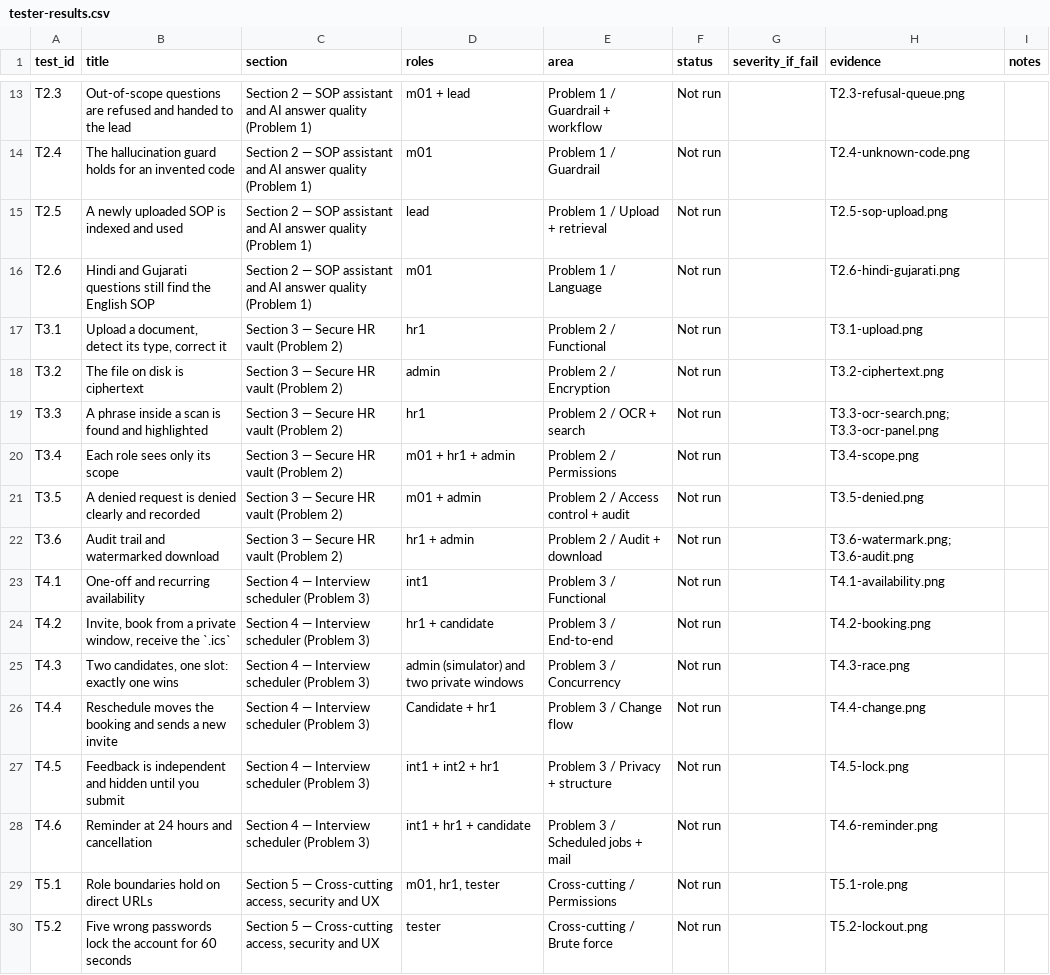
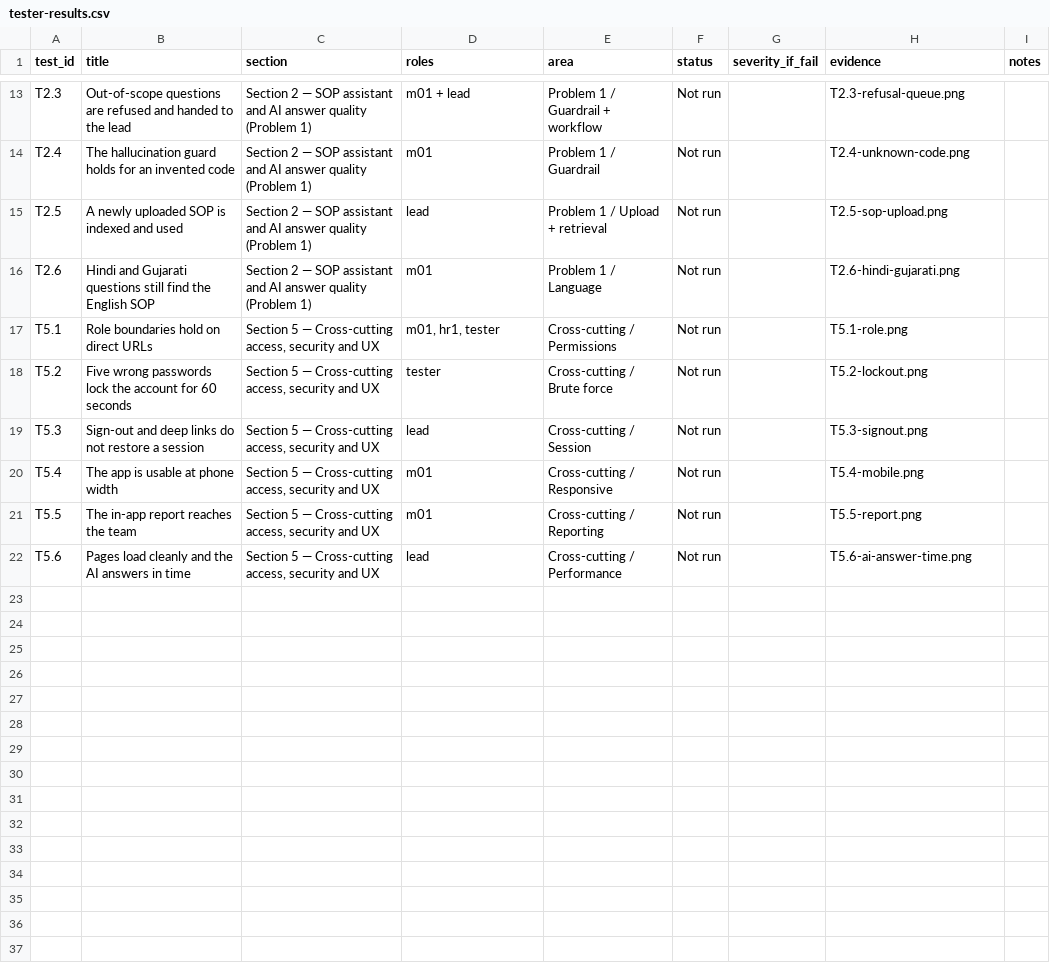
Before and after one commit to DeepxD-code/LeadDesk, a CSV file: docs/tester-results.csv, drawn as a sheet; only a part is shown, gaps mark what is left out; the shorter side is filled out with more unchanged rows; the diff names each change by its address in the sheet, - before the commit and + after, or states it on an @@ line.

Commit message:
Tester guide: cut vault and interview sections to 21 checks

```diff
--- a/docs/tester-results.csv
+++ b/docs/tester-results.csv
-row 17: T3.1 | Upload a document, detect its type, correct it | Section 3 — Secure HR vault (Problem 2) | hr1 | Problem 2 / Functional | Not run |  | T3.1-upload.png
-row 18: T3.2 | The file on disk is ciphertext | Section 3 — Secure HR vault (Problem 2) | admin | Problem 2 / Encryption | Not run |  | T3.2-ciphertext.png
-row 19: T3.3 | A phrase inside a scan is found and highlighted | Section 3 — Secure HR vault (Problem 2) | hr1 | Problem 2 / OCR + search | Not run |  | T3.3-ocr-search.png; T3.3-ocr-panel.png
-row 20: T3.4 | Each role sees only its scope | Section 3 — Secure HR vault (Problem 2) | m01 + hr1 + admin | Problem 2 / Permissions | Not run |  | T3.4-scope.png
-row 21: T3.5 | A denied request is denied clearly and recorded | Section 3 — Secure HR vault (Problem 2) | m01 + admin | Problem 2 / Access control + audit | Not run |  | T3.5-denied.png
-row 22: T3.6 | Audit trail and watermarked download | Section 3 — Secure HR vault (Problem 2) | hr1 + admin | Problem 2 / Audit + download | Not run |  | T3.6-watermark.png; T3.6-audit.png
-row 23: T4.1 | One-off and recurring availability | Section 4 — Interview scheduler (Problem 3) | int1 | Problem 3 / Functional | Not run |  | T4.1-availability.png
-row 24: T4.2 | Invite, book from a private window, receive the `.ics` | Section 4 — Interview scheduler (Problem 3) | hr1 + candidate | Problem 3 / End-to-end | Not run |  | T4.2-booking.png
-row 25: T4.3 | Two candidates, one slot: exactly one wins | Section 4 — Interview scheduler (Problem 3) | admin (simulator) and two private windows | Problem 3 / Concurrency | Not run |  | T4.3-race.png
-row 26: T4.4 | Reschedule moves the booking and sends a new invite | Section 4 — Interview scheduler (Problem 3) | Candidate + hr1 | Problem 3 / Change flow | Not run |  | T4.4-change.png
-row 27: T4.5 | Feedback is independent and hidden until you submit | Section 4 — Interview scheduler (Problem 3) | int1 + int2 + hr1 | Problem 3 / Privacy + structure | Not run |  | T4.5-lock.png
-row 28: T4.6 | Reminder at 24 hours and cancellation | Section 4 — Interview scheduler (Problem 3) | int1 + hr1 + candidate | Problem 3 / Scheduled jobs + mail | Not run |  | T4.6-reminder.png
```
Also changed, not shown: 3 other files.
